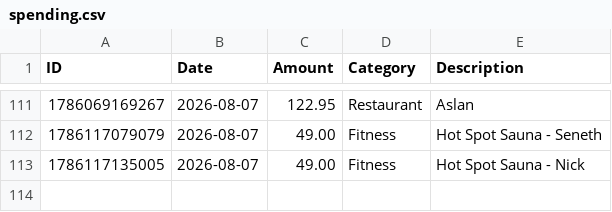
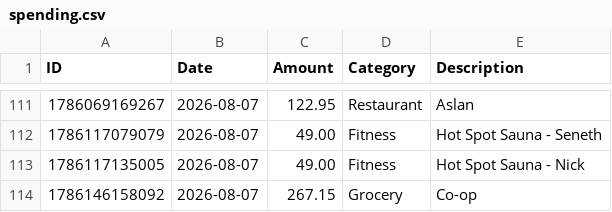
Before and after one commit to swaterman19/budget_app, a CSV file: data/spending.csv, drawn as a sheet; only a part is shown, gaps mark what is left out; the diff names each change by its address in the sheet, - before the commit and + after, or states it on an @@ line.

Commit message:
Add expense: Grocery $267.15

```diff
--- a/data/spending.csv
+++ b/data/spending.csv
+row 114: 1786146158092 | 2026-08-07 | 267.15 | Grocery | Co-op
```
